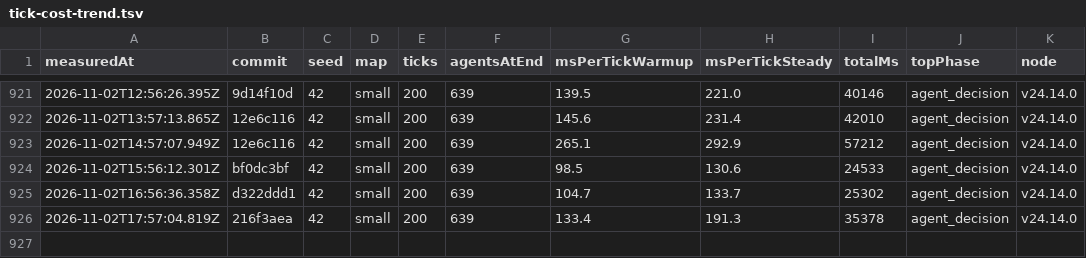
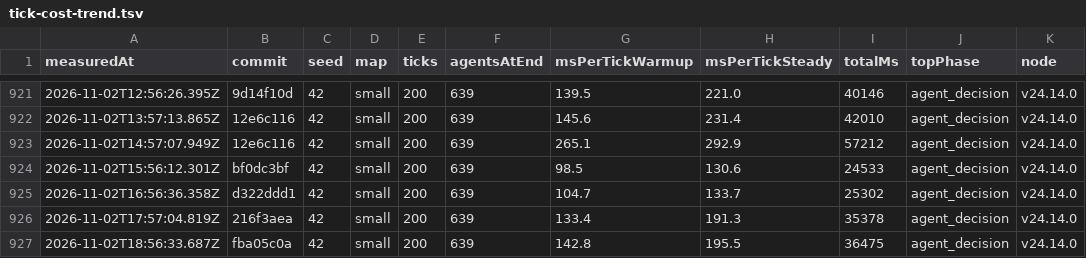
Before and after one commit to christianspliid-ui/threadbare, a TSV file: Docs/ops/tick-cost-trend.tsv, drawn as a sheet; only a part is shown, gaps mark what is left out; the diff names each change by its address in the sheet, - before the commit and + after, or states it on an @@ line.

```diff
--- a/Docs/ops/tick-cost-trend.tsv
+++ b/Docs/ops/tick-cost-trend.tsv
+row 927: 2026-11-02T18:56:33.687Z | fba05c0a | 42 | small | 200 | 639 | 142.8 | 195.5 | 36475 | agent_decision | v24.14.0
```
Also changed, not shown: 2 other files.
